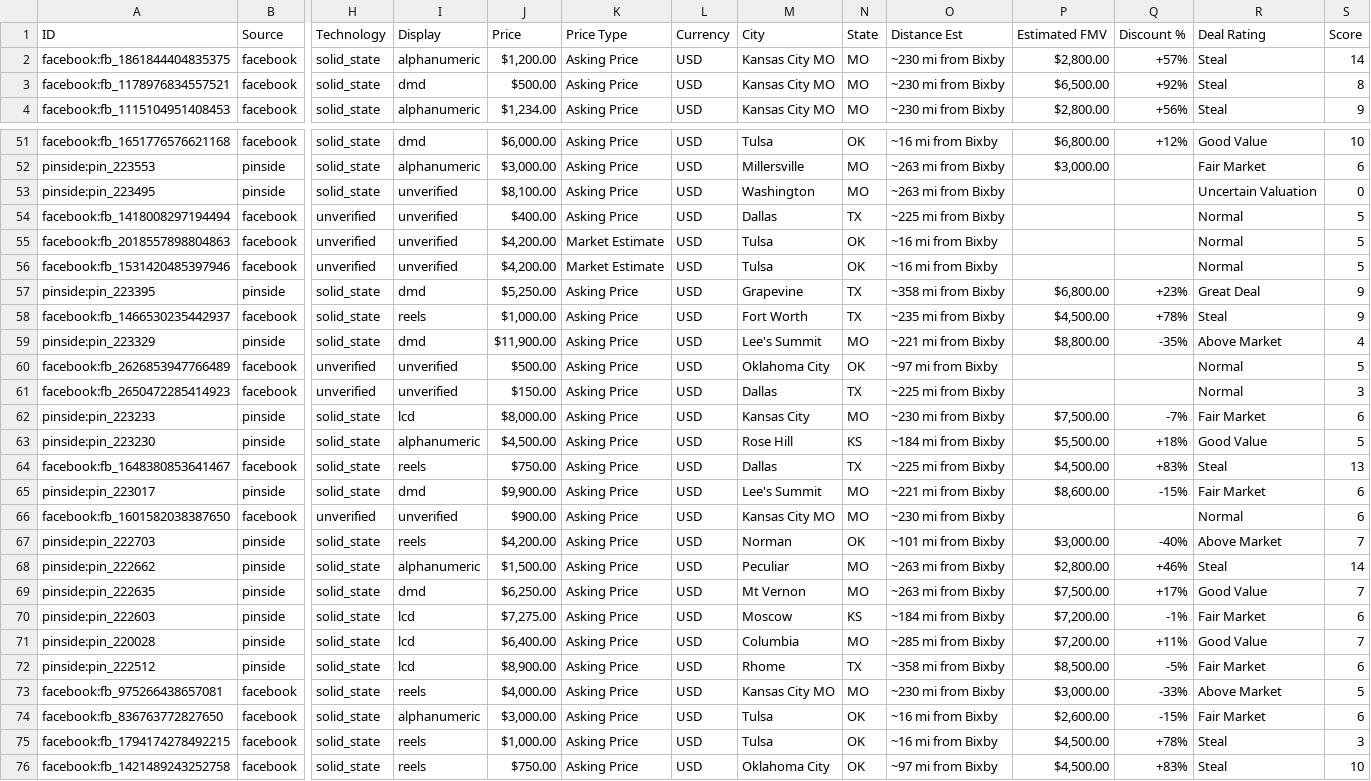
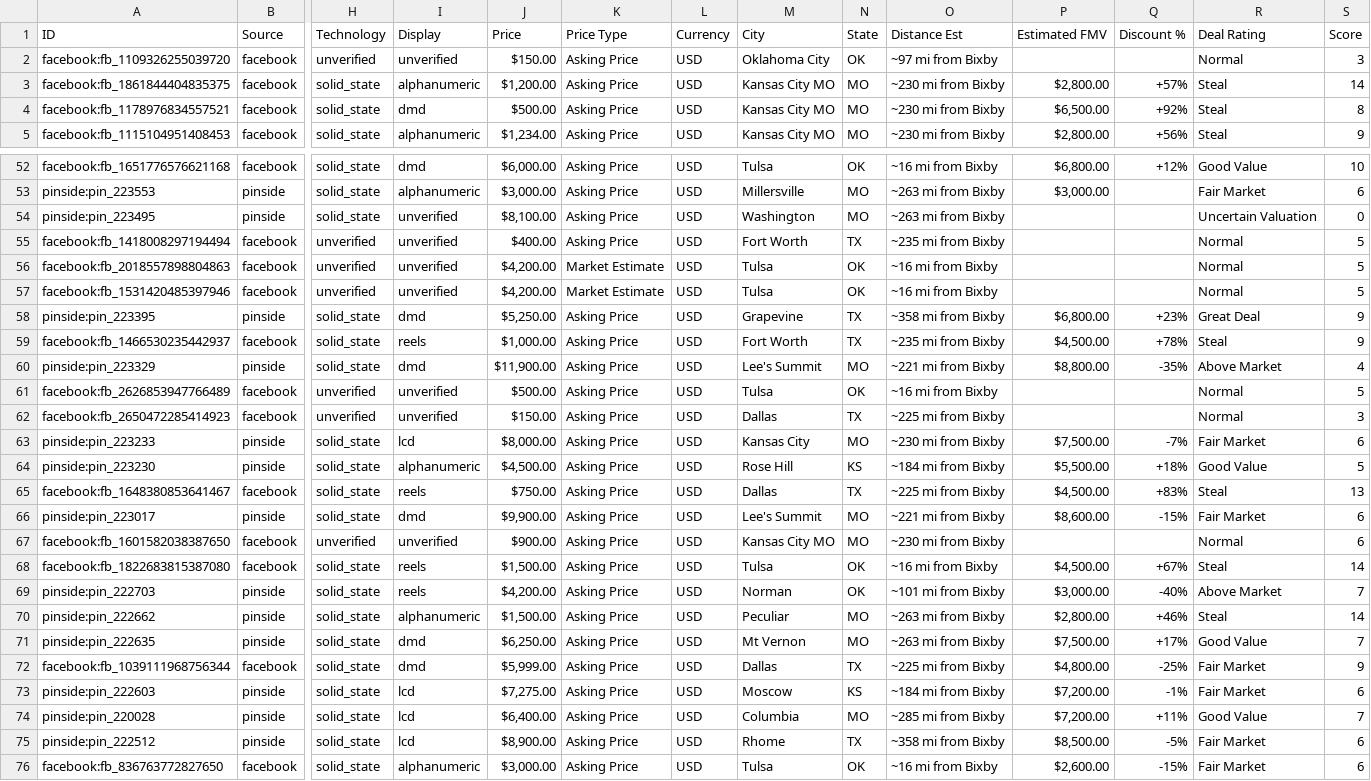
Before and after one commit to farmerboy772/farmerboy772.github.io, a CSV file: pinball_listings.csv, drawn as a sheet; only a part is shown, gaps mark what is left out; the shorter side is filled out with more unchanged rows; removed rows and columns are numbered as before the commit, all else as after; rows hold the shown columns only; the diff names each change by its address in the sheet, - before the commit and + after, or states it on an @@ line.

Commit message:
Update pinball listings: 2026-11-16 07:45 CDT

```diff
--- a/pinball_listings.csv
+++ b/pinball_listings.csv
+row 2: facebook:fb_1109326255039720 | facebook | unverified | unverified | $150.00 | Asking Price | USD | Oklahoma City | OK | ~97 mi from Bixby |  |  | Normal | 3
-M55 (City): Dallas
+M55 (City): Fort Worth
-O55 (Distance Est): ~225 mi from Bixby
+O55 (Distance Est): ~235 mi from Bixby
-M61 (City): Oklahoma City
+M61 (City): Tulsa
-O61 (Distance Est): ~97 mi from Bixby
+O61 (Distance Est): ~16 mi from Bixby
+row 68: facebook:fb_1822683815387080 | facebook | solid_state | reels | $1,500.00 | Asking Price | USD | Tulsa | OK | ~16 mi from Bixby | $4,500.00 | +67% | Steal | 14
+row 72: facebook:fb_1039111968756344 | facebook | solid_state | dmd | $5,999.00 | Asking Price | USD | Dallas | TX | ~225 mi from Bixby | $4,800.00 | -25% | Fair Market | 9
-row 73: facebook:fb_975266438657081 | facebook | solid_state | reels | $4,000.00 | Asking Price | USD | Kansas City MO | MO | ~230 mi from Bixby | $3,000.00 | -33% | Above Market | 5
```
Also changed, not shown: 6 other files.
